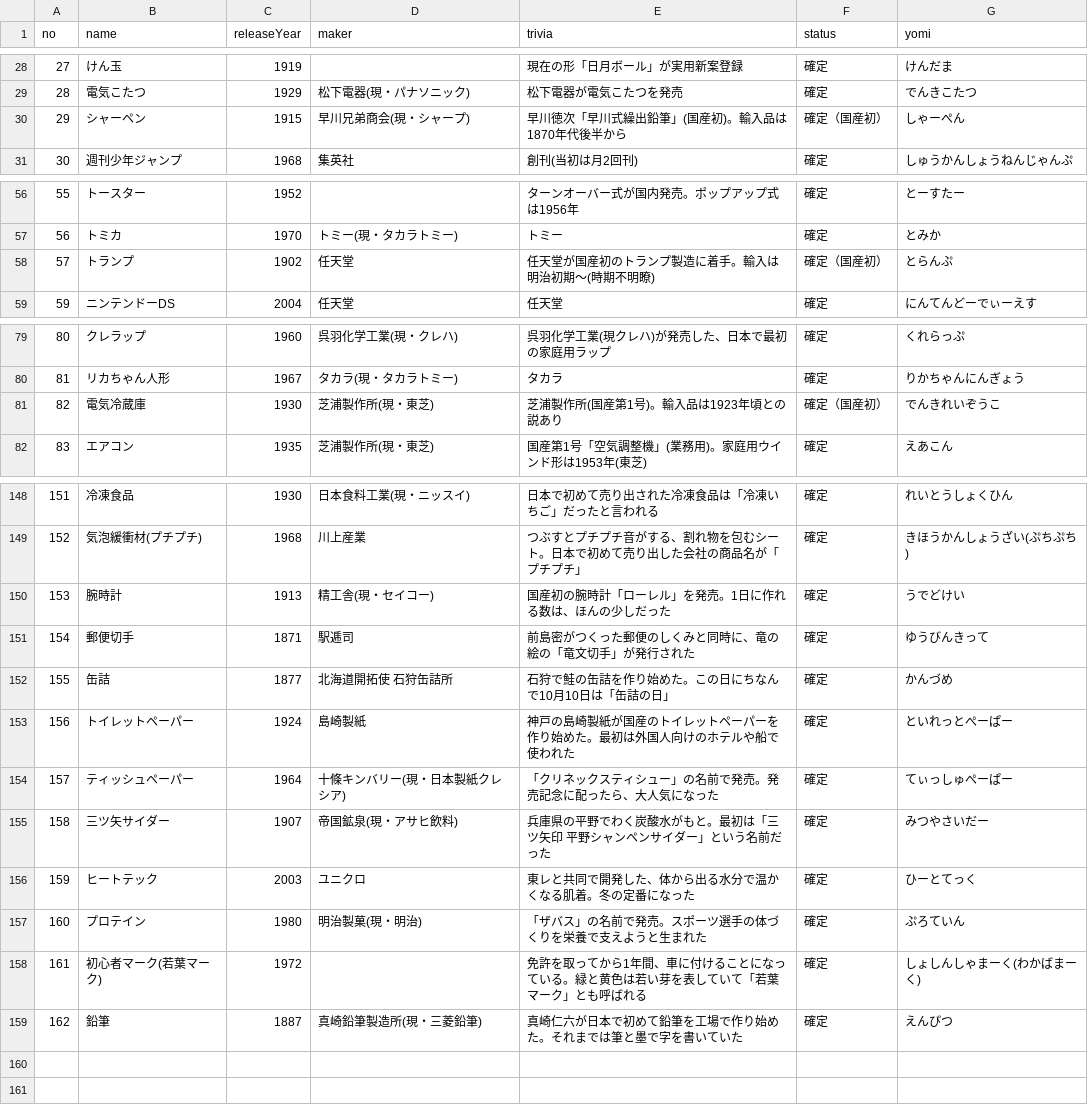
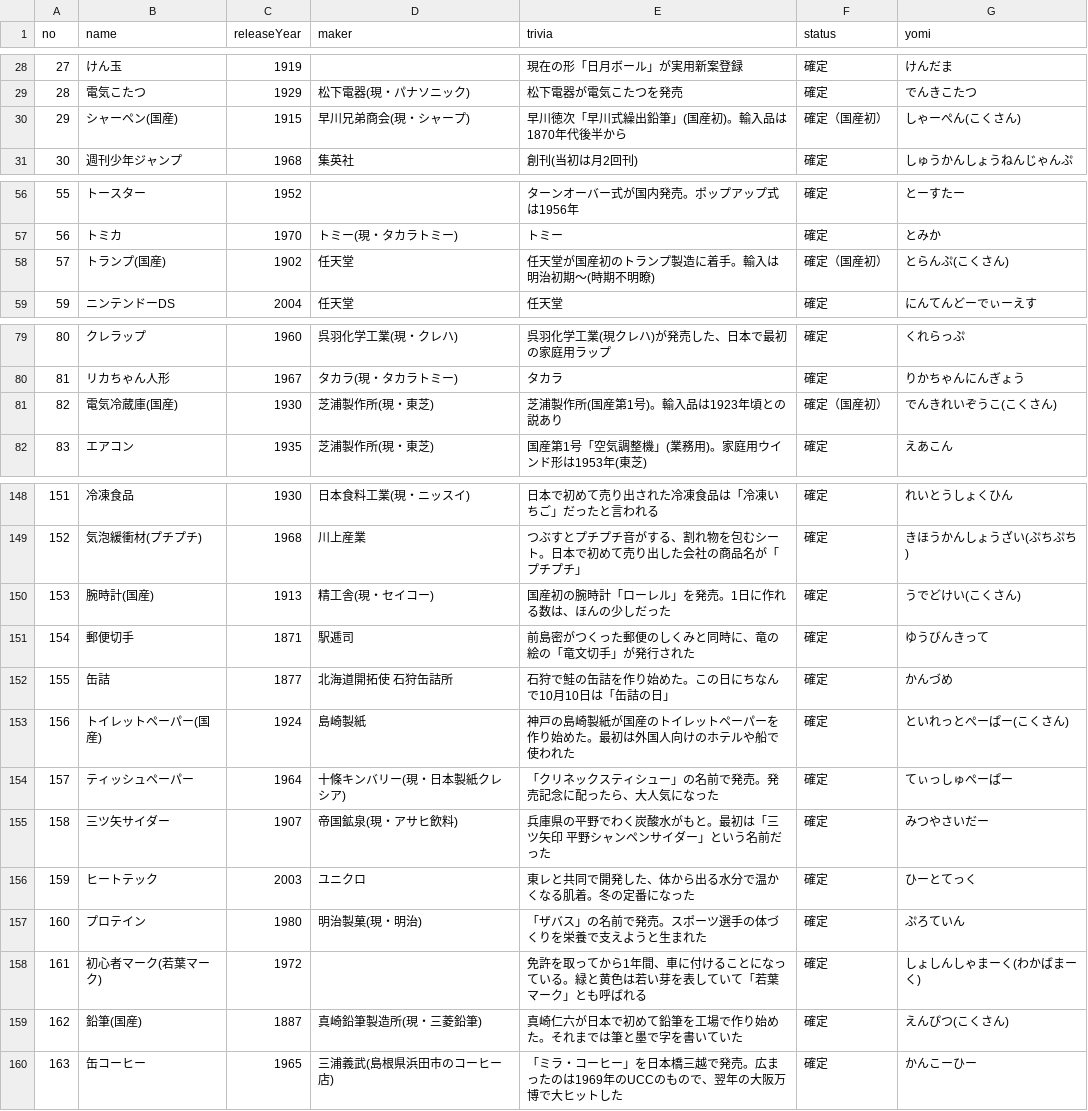
Before and after one commit to otibisan-lang/timester, a CSV file: items_master.csv, drawn as a sheet; only a part is shown, gaps mark what is left out; the diff covers the shown part only.

```diff
--- a/items_master.csv
+++ b/items_master.csv
@@ -29,3 +29,3 @@
 28,電気こたつ,1929,松下電器(現・パナソニック),松下電器が電気こたつを発売,確定,でんきこたつ
-29,シャーペン,1915,早川兄弟商会(現・シャープ),早川徳次「早川式繰出鉛筆」(国産初)。輸入品は1870年代後半から,確定（国産初）,しゃーぺん
+29,シャーペン(国産),1915,早川兄弟商会(現・シャープ),早川徳次「早川式繰出鉛筆」(国産初)。輸入品は1870年代後半から,確定（国産初）,しゃーぺん(こくさん)
 30,週刊少年ジャンプ,1968,集英社,創刊(当初は月2回刊),確定,しゅうかんしょうねんじゃんぷ
@@ -57,3 +57,3 @@
 56,トミカ,1970,トミー(現・タカラトミー),トミー,確定,とみか
-57,トランプ,1902,任天堂,任天堂が国産初のトランプ製造に着手。輸入は明治初期～(時期不明瞭),確定（国産初）,とらんぷ
+57,トランプ(国産),1902,任天堂,任天堂が国産初のトランプ製造に着手。輸入は明治初期～(時期不明瞭),確定（国産初）,とらんぷ(こくさん)
 59,ニンテンドーDS,2004,任天堂,任天堂,確定,にんてんどーでぃーえす
@@ -80,3 +80,3 @@
 81,リカちゃん人形,1967,タカラ(現・タカラトミー),タカラ,確定,りかちゃんにんぎょう
-82,電気冷蔵庫,1930,芝浦製作所(現・東芝),芝浦製作所(国産第1号)。輸入品は1923年頃との説あり,確定（国産初）,でんきれいぞうこ
+82,電気冷蔵庫(国産),1930,芝浦製作所(現・東芝),芝浦製作所(国産第1号)。輸入品は1923年頃との説あり,確定（国産初）,でんきれいぞうこ(こくさん)
 83,エアコン,1935,芝浦製作所(現・東芝),国産第1号「空気調整機」(業務用)。家庭用ウインド形は1953年(東芝),確定,えあこん
@@ -149,6 +149,6 @@
 152,気泡緩衝材(プチプチ),1968,川上産業,つぶすとプチプチ音がする、割れ物を包むシート。日本で初めて売り出した会社の商品名が「プチプチ」,確定,きほうかんしょうざい(ぷちぷち)
-153,腕時計,1913,精工舎(現・セイコー),国産初の腕時計「ローレル」を発売。1日に作れる数は、ほんの少しだった,確定,うでどけい
+153,腕時計(国産),1913,精工舎(現・セイコー),国産初の腕時計「ローレル」を発売。1日に作れる数は、ほんの少しだった,確定,うでどけい(こくさん)
 154,郵便切手,1871,駅逓司,前島密がつくった郵便のしくみと同時に、竜の絵の「竜文切手」が発行された,確定,ゆうびんきって
 155,缶詰,1877,北海道開拓使 石狩缶詰所,石狩で鮭の缶詰を作り始めた。この日にちなんで10月10日は「缶詰の日」,確定,かんづめ
-156,トイレットペーパー,1924,島崎製紙,神戸の島崎製紙が国産のトイレットペーパーを作り始めた。最初は外国人向けのホテルや船で使われた,確定,といれっとぺーぱー
+156,トイレットペーパー(国産),1924,島崎製紙,神戸の島崎製紙が国産のトイレットペーパーを作り始めた。最初は外国人向けのホテルや船で使われた,確定,といれっとぺーぱー(こくさん)
 157,ティッシュペーパー,1964,十條キンバリー(現・日本製紙クレシア),「クリネックスティシュー」の名前で発売。発売記念に配ったら、大人気になった,確定,てぃっしゅぺーぱー
@@ -158,2 +158,3 @@
 161,初心者マーク(若葉マーク),1972,,免許を取ってから1年間、車に付けることになっている。緑と黄色は若い芽を表していて「若葉マーク」とも呼ばれる,確定,しょしんしゃまーく(わかばまーく)
-162,鉛筆,1887,真崎鉛筆製造所(現・三菱鉛筆),真崎仁六が日本で初めて鉛筆を工場で作り始めた。それまでは筆と墨で字を書いていた,確定,えんぴつ
+162,鉛筆(国産),1887,真崎鉛筆製造所(現・三菱鉛筆),真崎仁六が日本で初めて鉛筆を工場で作り始めた。それまでは筆と墨で字を書いていた,確定,えんぴつ(こくさん)
+163,缶コーヒー,1965,三浦義武(島根県浜田市のコーヒー店),「ミラ・コーヒー」を日本橋三越で発売。広まったのは1969年のUCCのもので、翌年の大阪万博で大ヒットした,確定,かんこーひー
```
Also changed, not shown: 6 edited cells elsewhere in this file, 3 other files.
